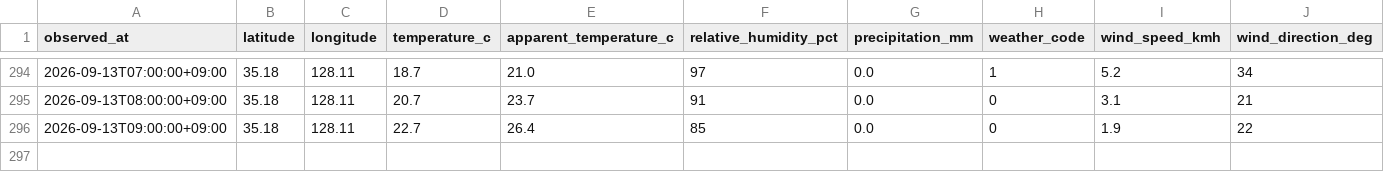
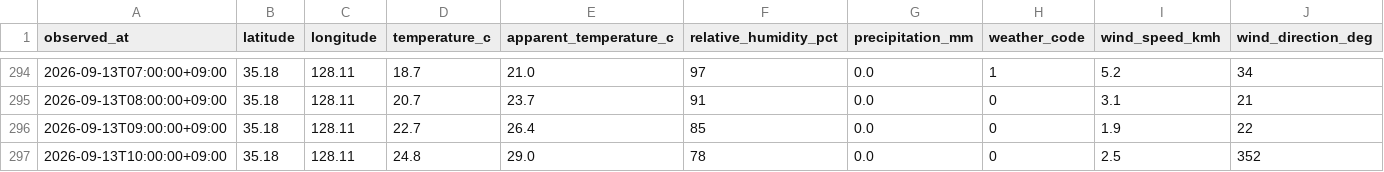
Before and after one commit to didehdgh2506/weather, a CSV file: data/weather_2026-09.csv, drawn as a sheet; only a part is shown, gaps mark what is left out.

```diff
--- a/data/weather_2026-09.csv
+++ b/data/weather_2026-09.csv
@@ -296 +296,2 @@
 2026-09-13T09:00:00+09:00,35.18,128.11,22.7,26.4,85,0.0,0,1.9,22
+2026-09-13T10:00:00+09:00,35.18,128.11,24.8,29.0,78,0.0,0,2.5,352
```
